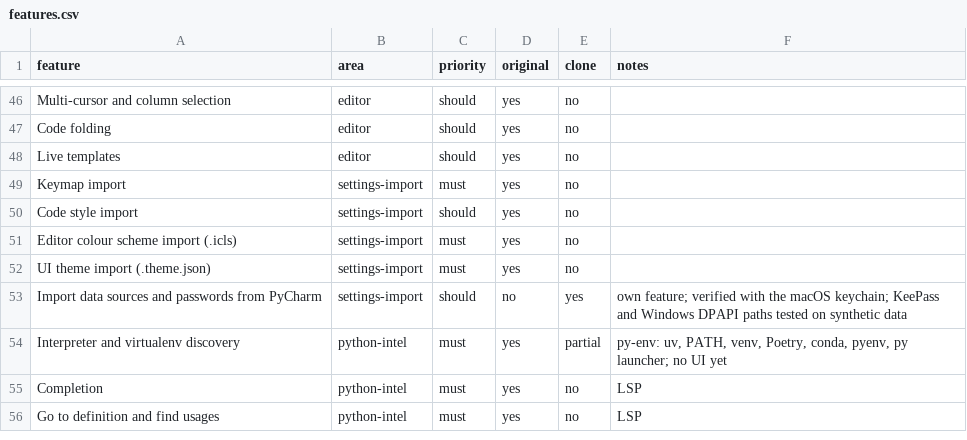
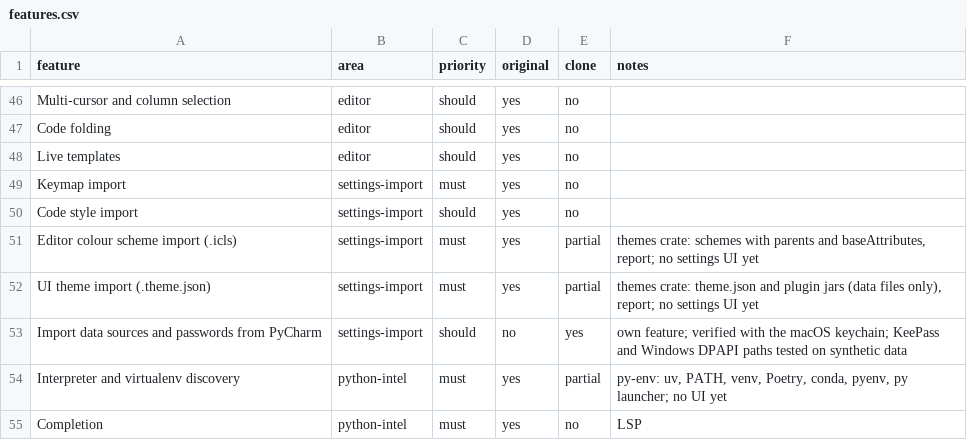
Before and after one commit to caVenikk/pyoxide-ide, a CSV file: replica/features.csv, drawn as a sheet; only a part is shown, gaps mark what is left out; the shorter side is filled out with more unchanged rows.

Commit message:
docs: progress and links for theme import

```diff
--- a/replica/features.csv
+++ b/replica/features.csv
@@ -50,4 +50,4 @@ Keymap import,settings-import,must,yes,no,
 Code style import,settings-import,should,yes,no,
-Editor colour scheme import (.icls),settings-import,must,yes,no,
-UI theme import (.theme.json),settings-import,must,yes,no,
+Editor colour scheme import (.icls),settings-import,must,yes,partial,"themes crate: schemes with parents and baseAttributes, report; no settings UI yet"
+UI theme import (.theme.json),settings-import,must,yes,partial,"themes crate: theme.json and plugin jars (data files only), report; no settings UI yet"
 Import data sources and passwords from PyCharm,settings-import,should,no,yes,own feature; verified with the macOS keychain; KeePass and Windows DPAPI paths tested on synthetic data
```
Also changed, not shown: 4 other files.
